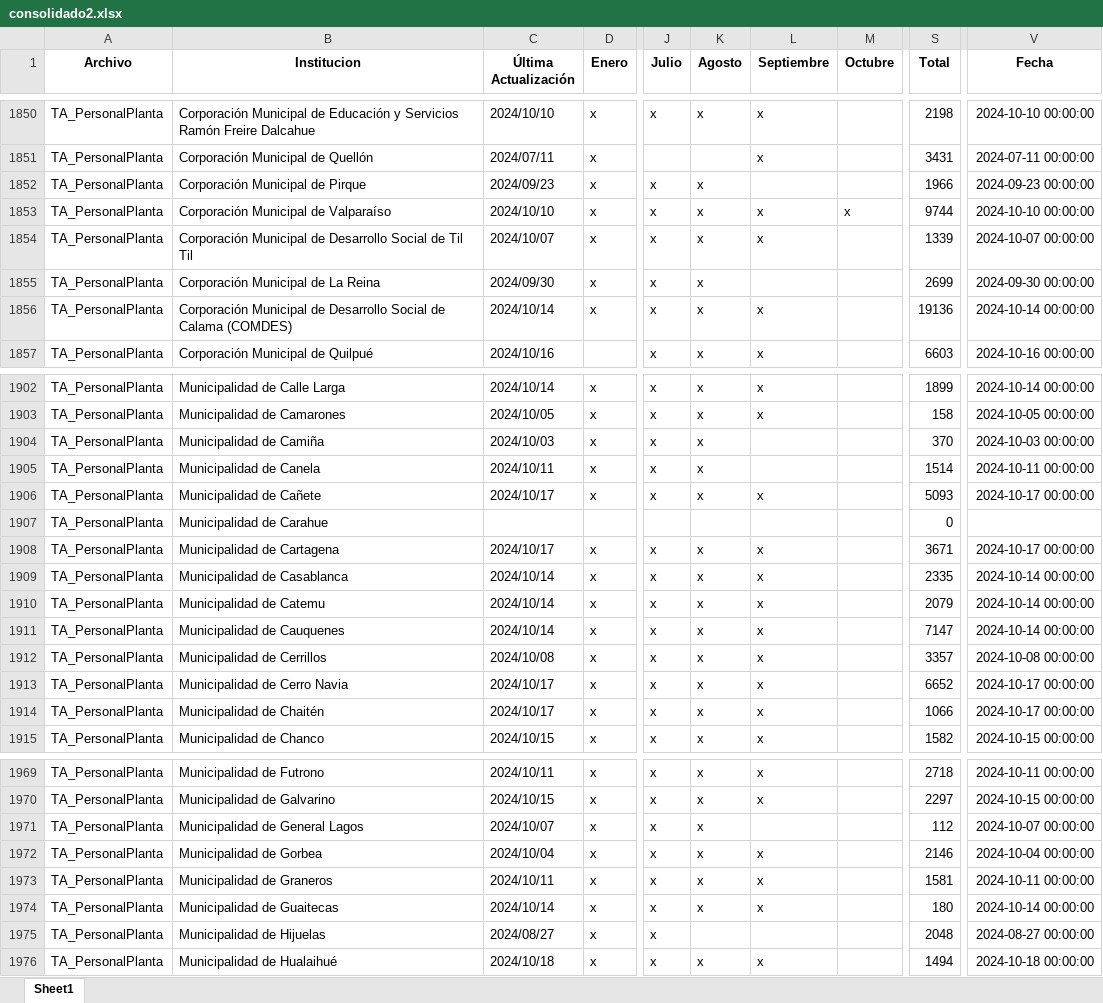
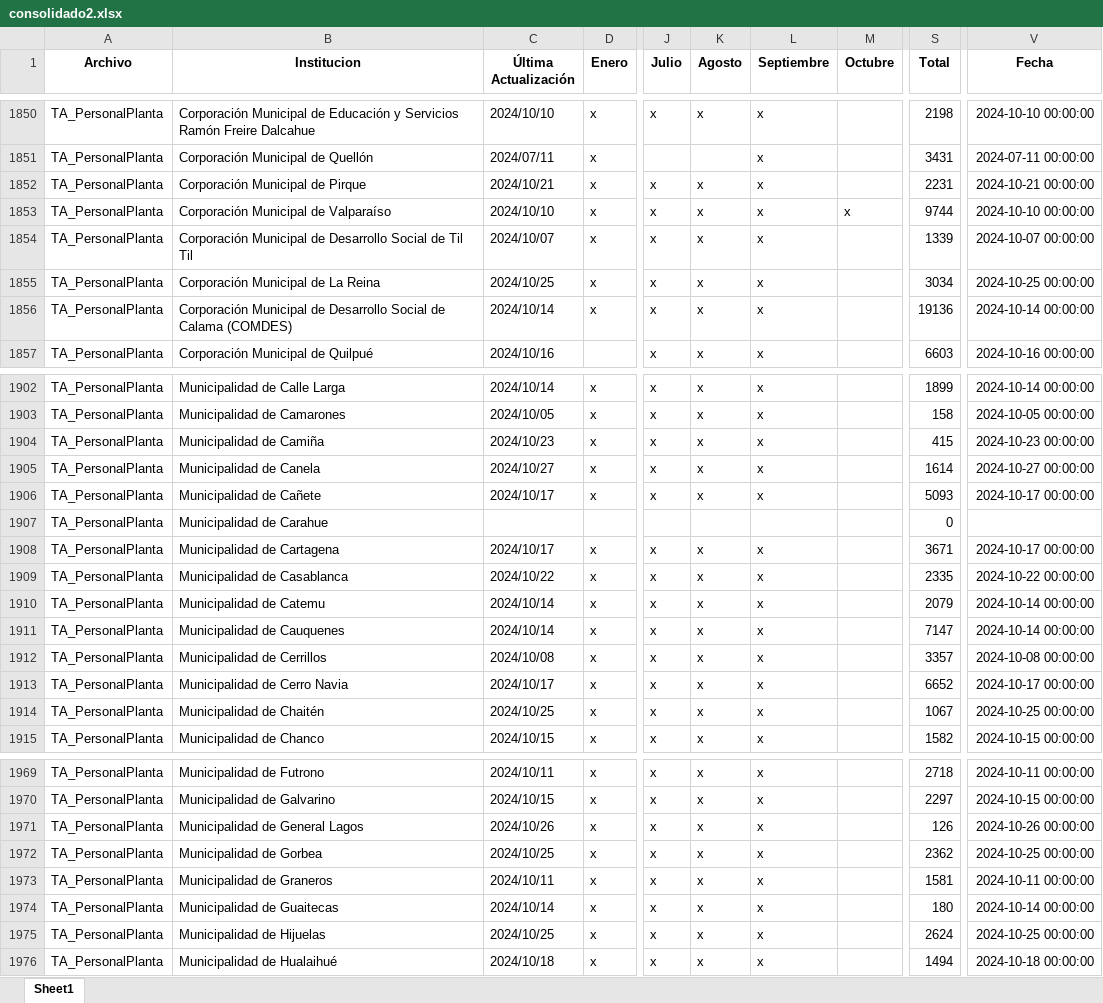
Before and after one commit to Sud-Austral/action_transparencia, an Excel workbook: consolidado2.xlsx, sheet Sheet1, drawn as a sheet; only a part is shown, gaps mark what is left out; values as stored, in another font and other column widths than the file's, no borders; the diff covers the shown part only; the diff names each change by its address in the sheet, - before the commit and + after, or states it on an @@ line.

```diff
--- a/consolidado2.xlsx (sheet Sheet1)
+++ b/consolidado2.xlsx (sheet Sheet1)
-C1852 (Última Actualización): 2024/09/23
+C1852 (Última Actualización): 2024/10/21
-L1852 (Septiembre): (empty)
+L1852 (Septiembre): x
-S1852 (Total): 1966
+S1852 (Total): 2231
-V1852 (Fecha): 2024-09-23 00:00:00
+V1852 (Fecha): 2024-10-21 00:00:00
-C1855 (Última Actualización): 2024/09/30
+C1855 (Última Actualización): 2024/10/25
-L1855 (Septiembre): (empty)
+L1855 (Septiembre): x
-S1855 (Total): 2699
+S1855 (Total): 3034
-V1855 (Fecha): 2024-09-30 00:00:00
+V1855 (Fecha): 2024-10-25 00:00:00
-C1904 (Última Actualización): 2024/10/03
+C1904 (Última Actualización): 2024/10/23
-L1904:L1905 (Septiembre): (empty)
+L1904:L1905 (Septiembre): x
-S1904 (Total): 370
+S1904 (Total): 415
-V1904 (Fecha): 2024-10-03 00:00:00
+V1904 (Fecha): 2024-10-23 00:00:00
-C1905 (Última Actualización): 2024/10/11
+C1905 (Última Actualización): 2024/10/27
-S1905 (Total): 1514
+S1905 (Total): 1614
-V1905 (Fecha): 2024-10-11 00:00:00
+V1905 (Fecha): 2024-10-27 00:00:00
-C1909 (Última Actualización): 2024/10/14
+C1909 (Última Actualización): 2024/10/22
-V1909 (Fecha): 2024-10-14 00:00:00
+V1909 (Fecha): 2024-10-22 00:00:00
-C1914 (Última Actualización): 2024/10/17
+C1914 (Última Actualización): 2024/10/25
-S1914 (Total): 1066
+S1914 (Total): 1067
-V1914 (Fecha): 2024-10-17 00:00:00
+V1914 (Fecha): 2024-10-25 00:00:00
-C1971 (Última Actualización): 2024/10/07
+C1971 (Última Actualización): 2024/10/26
-L1971 (Septiembre): (empty)
+L1971 (Septiembre): x
-S1971 (Total): 112
+S1971 (Total): 126
-V1971 (Fecha): 2024-10-07 00:00:00
+V1971 (Fecha): 2024-10-26 00:00:00
-C1972 (Última Actualización): 2024/10/04
+C1972 (Última Actualización): 2024/10/25
-S1972 (Total): 2146
+S1972 (Total): 2362
-V1972 (Fecha): 2024-10-04 00:00:00
+V1972 (Fecha): 2024-10-25 00:00:00
-C1975 (Última Actualización): 2024/08/27
+C1975 (Última Actualización): 2024/10/25
-K1975 (Agosto): (empty)
+K1975 (Agosto): x
-L1975 (Septiembre): (empty)
+L1975 (Septiembre): x
-S1975 (Total): 2048
+S1975 (Total): 2624
-V1975 (Fecha): 2024-08-27 00:00:00
+V1975 (Fecha): 2024-10-25 00:00:00
```
Also changed, not shown: 356 edited cells elsewhere in this sheet, consolidado_historico2.xlsx.
